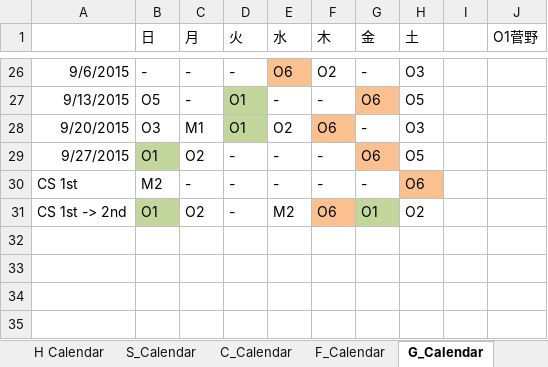
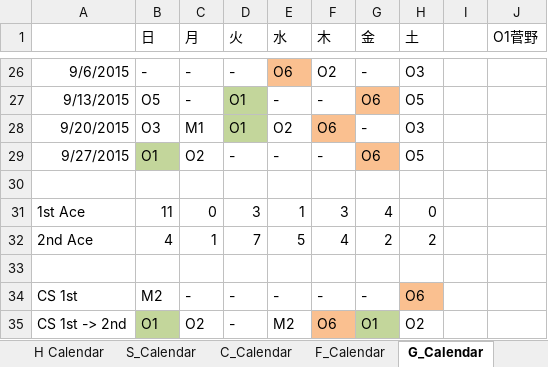
Before and after one commit to taichiw/baseball, an Excel workbook: 201603pitcher/先発カレンダー.xlsx, sheet G_Calendar, drawn as a sheet; only a part is shown, gaps mark what is left out; values as stored, in another font and other column widths than the file's, no borders; the diff names each change by its address in the sheet, - before the commit and + after, or states it on an @@ line.

```diff
--- a/201603pitcher/先発カレンダー.xlsx (sheet G_Calendar)
+++ b/201603pitcher/先発カレンダー.xlsx (sheet G_Calendar)
+row 30: (empty)
+row 31: 1st Ace | 11 | 0 | 3 | 1 | 3 | 4 | 0
+row 32: 2nd Ace | 4 | 1 | 7 | 5 | 4 | 2 | 2
+row 33: (empty)
```
Also changed, not shown: sheet S_Calendar, sheet H Calendar, sheet DB_Calendar, sheet L_Calendar, sheet Bs_Calendar, sheet F_Calendar, 5 more sheets, 201603pitcher/勝利投手.xlsx, 7 other files.
